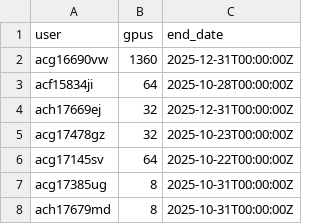
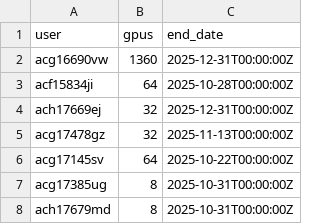
Before and after one commit to llm-jp/cluster-limits, a CSV file: abci.csv, drawn as a sheet.

Commit message:
update abci.csv

```diff
--- a/abci.csv
+++ b/abci.csv
@@ -4,3 +4,3 @@ acf15834ji,64,2025-10-28T00:00:00Z
 ach17669ej,32,2025-12-31T00:00:00Z
-acg17478gz,32,2025-10-23T00:00:00Z
+acg17478gz,32,2025-11-13T00:00:00Z
 acg17145sv,64,2025-10-22T00:00:00Z
```
